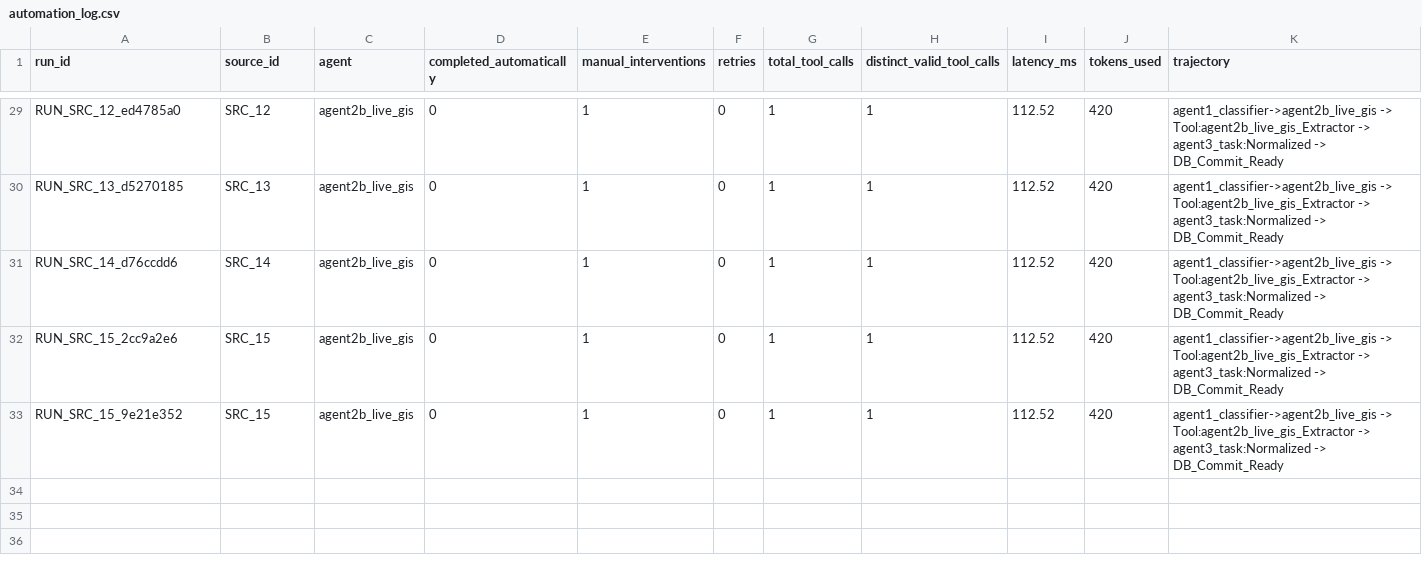
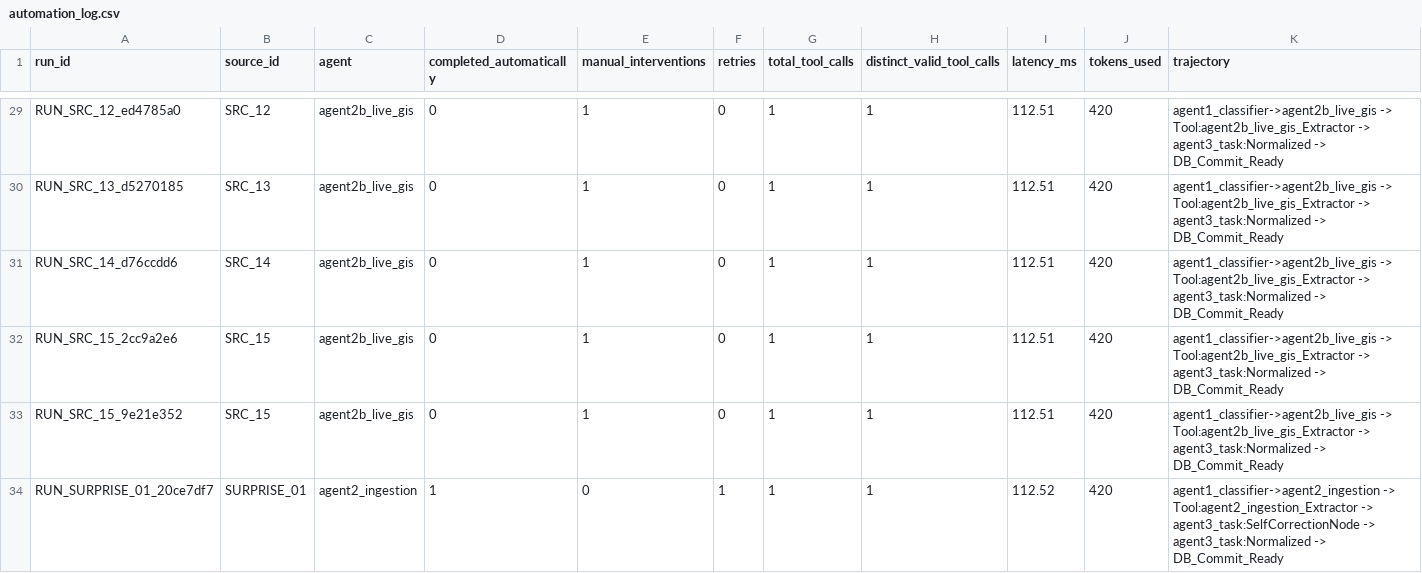
Before and after one commit to Kunj3690/Agriagent-Assam, a CSV file: logs/automation_log.csv, drawn as a sheet; only a part is shown, gaps mark what is left out; the diff covers the shown part only; the diff names each change by its address in the sheet, - before the commit and + after, or states it on an @@ line.

```diff
--- a/logs/automation_log.csv
+++ b/logs/automation_log.csv
-I29:I33 (latency_ms): 112.52
+I29:I33 (latency_ms): 112.51
+row 34: RUN_SURPRISE_01_20ce7df7 | SURPRISE_01 | agent2_ingestion | 1 | 0 | 1 | 1 | 1 | 112.52 | 420 | agent1_classifier->agent2_ingestion -> Tool:agent2_ingestion_Extractor -> agent3_task:SelfCorrectionNode -> agent3_task:Normalized -> DB_Commit_Ready
```
Also changed, not shown: 5 added rows and 25 edited cells elsewhere in this file, data/manifest.csv, 11 other files.
